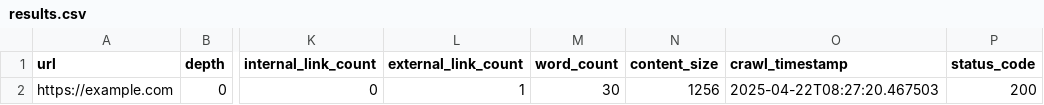
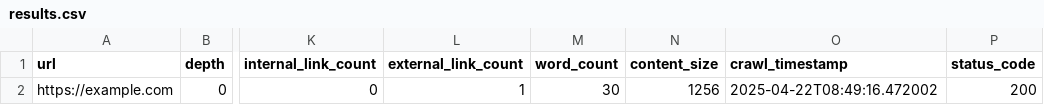
Before and after one commit to unaveragetech/PagesXcrawler, a CSV file: data/results.csv, drawn as a sheet; only a part is shown, gaps mark what is left out; the diff names each change by its address in the sheet, - before the commit and + after, or states it on an @@ line.

```diff
--- a/data/results.csv
+++ b/data/results.csv
-O2 (crawl_timestamp): 2025-04-22T08:27:20.467503
+O2 (crawl_timestamp): 2025-04-22T08:49:16.472002
```
Also changed, not shown: data/issues_status.csv, 1 other file.
